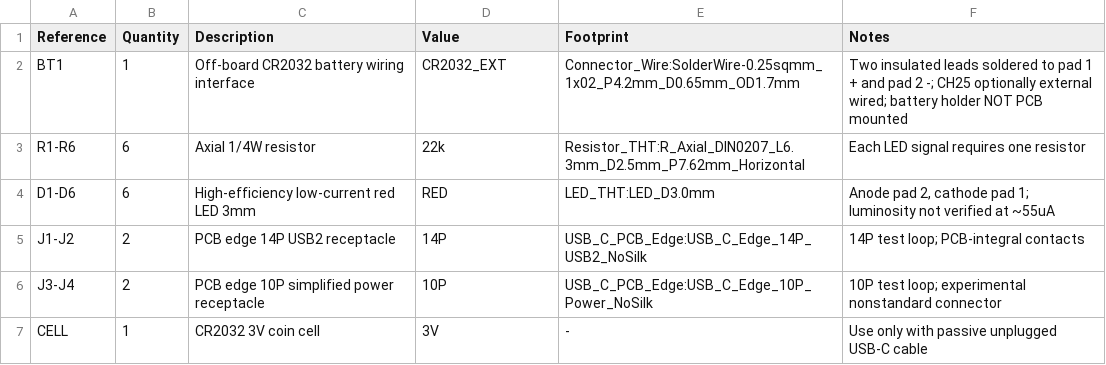
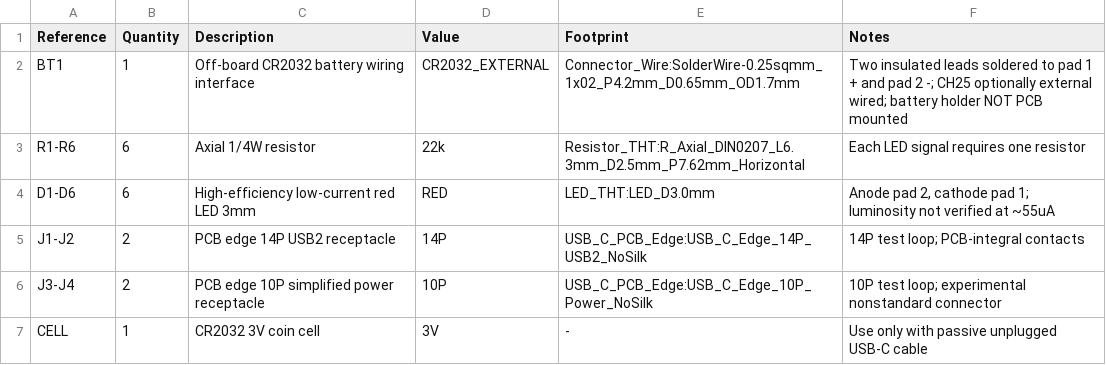
Before and after one commit to T-labDevelopment/USB-C_PCB_EdgeConnecter, a CSV file: verification/USB_C_Loop_Tester/bom.csv, drawn as a sheet.

Commit message:
docs(testboard): remove remaining Rev.0.5 BT1 inconsistencies in bom.csv

```diff
--- a/verification/USB_C_Loop_Tester/bom.csv
+++ b/verification/USB_C_Loop_Tester/bom.csv
@@ -1,3 +1,3 @@
 Reference,Quantity,Description,Value,Footprint,Notes
-BT1,1,Off-board CR2032 battery wiring interface,CR2032_EXT,Connector_Wire:SolderWire-0.25sqmm_1x02_P4.2mm_D0.65mm_OD1.7mm,"Two insulated leads soldered to pad 1 + and pad 2 -; CH25 optionally external wired; battery holder NOT PCB mounted"
+BT1,1,Off-board CR2032 battery wiring interface,CR2032_EXTERNAL,Connector_Wire:SolderWire-0.25sqmm_1x02_P4.2mm_D0.65mm_OD1.7mm,"Two insulated leads soldered to pad 1 + and pad 2 -; CH25 optionally external wired; battery holder NOT PCB mounted"
 R1-R6,6,Axial 1/4W resistor,22k,Resistor_THT:R_Axial_DIN0207_L6.3mm_D2.5mm_P7.62mm_Horizontal,"Each LED signal requires one resistor"
```
